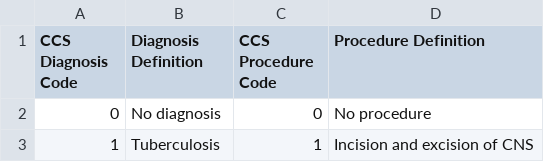
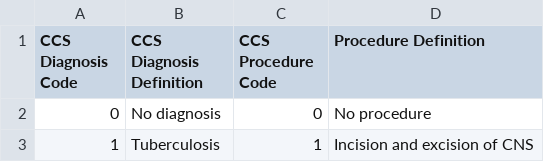
Before and after one commit to dustinrbunch/initial-testing, a CSV file: CCS-code-definition-list.csv, drawn as a sheet; only a part is shown.

```diff
--- a/CCS-code-definition-list.csv
+++ b/CCS-code-definition-list.csv
@@ -1,2 +1,2 @@
-CCS Diagnosis Code,Diagnosis Definition,CCS Procedure Code,Procedure Definition
+CCS Diagnosis Code,CCS Diagnosis Definition,CCS Procedure Code,Procedure Definition
 0,No diagnosis,0,No procedure
```
Also changed, not shown: 2 other files.
